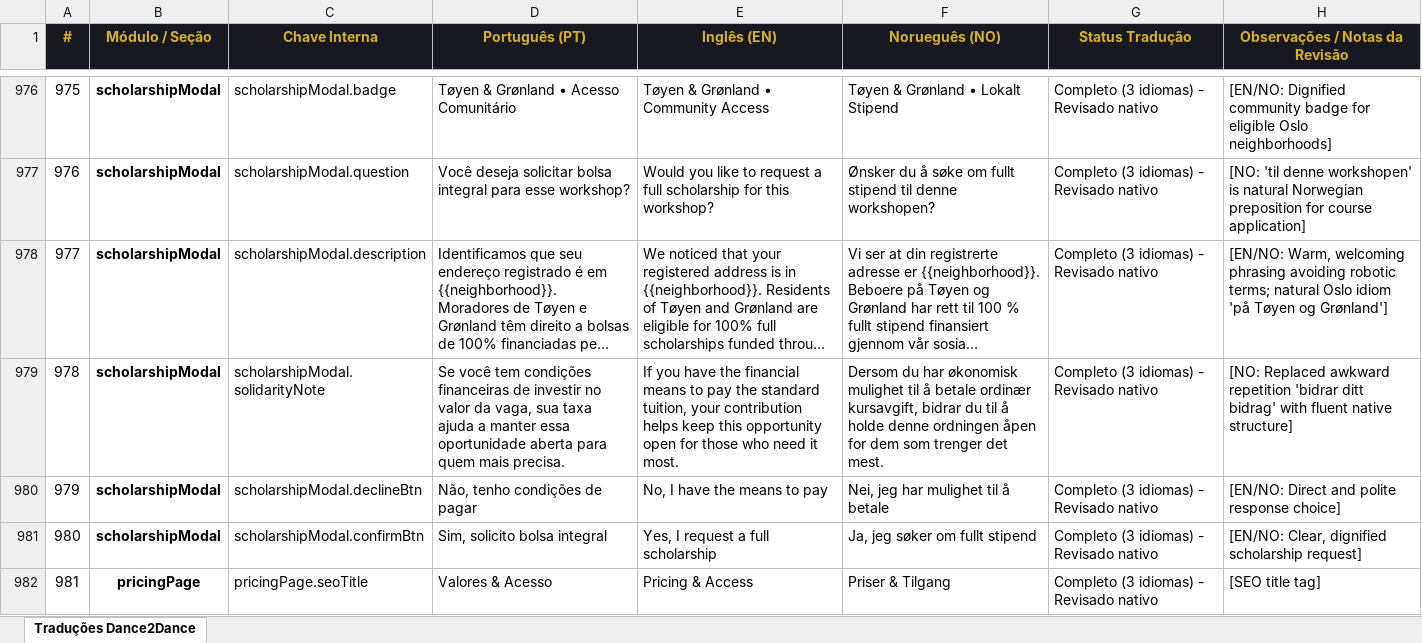
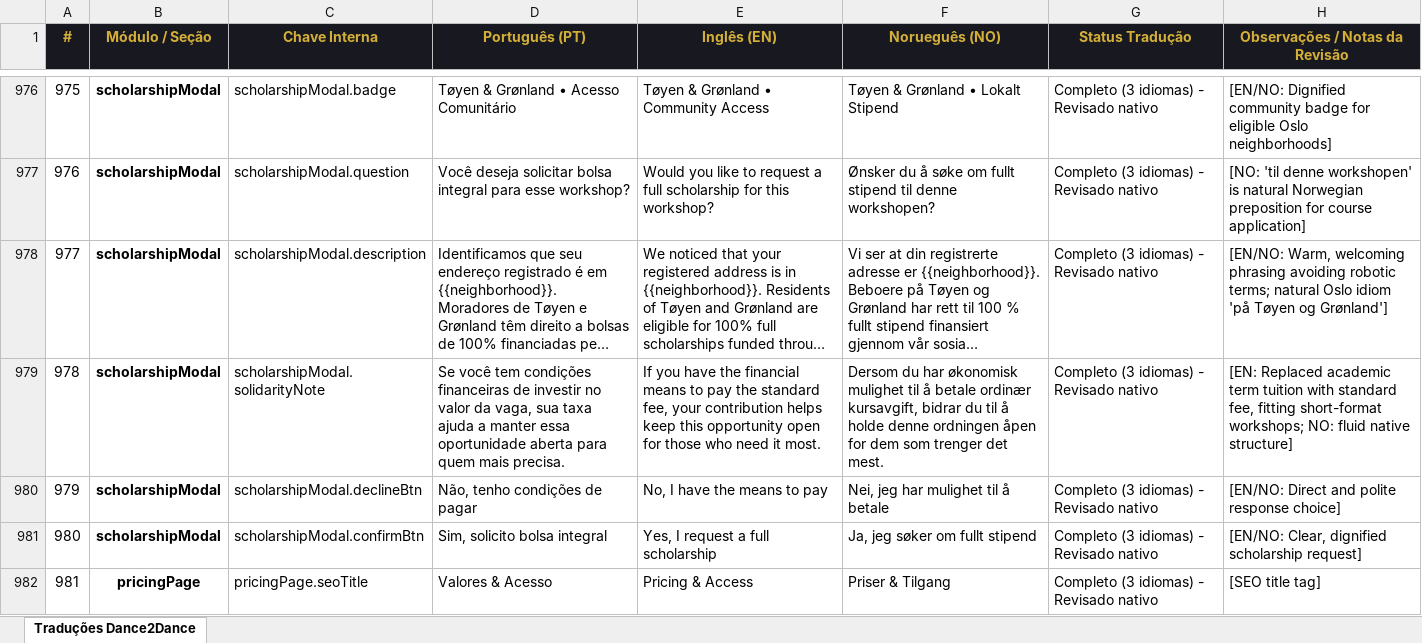
Before and after one commit to Mahendraswaha/dance2dance-website, an Excel workbook: translations Dance2Dance Ultima versao.xlsx, sheet Traduções Dance2Dance, drawn as a sheet; only a part is shown, gaps mark what is left out; long unchanged cells end in …; values as stored, in another font and other column widths than the file's, no borders; the diff names each change by its address in the sheet, - before the commit and + after, or states it on an @@ line.

Commit message:
update tradução

```diff
--- a/translations Dance2Dance Ultima versao.xlsx (sheet Traduções Dance2Dance)
+++ b/translations Dance2Dance Ultima versao.xlsx (sheet Traduções Dance2Dance)
-E979 (Inglês (EN)): …the standard tuition, your contribution…
+E979 (Inglês (EN)): …the standard fee, your contribution…
-H979 (Observações / Notas da Revisão): [NO: Replaced awkward repetition 'bidrar ditt bidrag' with fluent native structure]
+H979 (Observações / Notas da Revisão): [EN: Replaced academic term tuition with standard fee, fitting short-format workshops; NO: fluid native structure]
```
Also changed, not shown: 1 other file.
